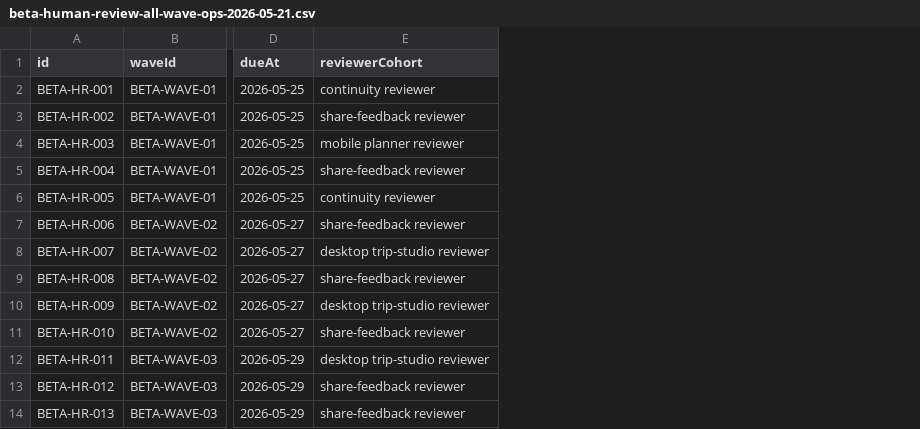
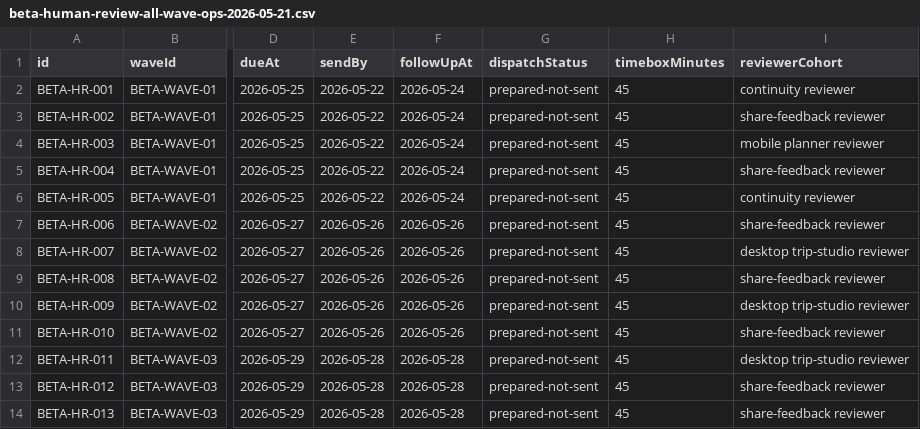
Before and after one commit to rodblair/globe-travel, a CSV file: qa/beta-human-review-all-wave-ops-2026-05-21.csv, drawn as a sheet; only a part is shown, gaps mark what is left out; the diff names each change by its address in the sheet, - before the commit and + after, or states it on an @@ line.

Commit message:
Harden beta review dispatch ops [skip ci] [skip deploy]

```diff
--- a/qa/beta-human-review-all-wave-ops-2026-05-21.csv
+++ b/qa/beta-human-review-all-wave-ops-2026-05-21.csv
+column E (sendBy), rows 2-14: 2026-05-22 | 2026-05-22 | 2026-05-22 | 2026-05-22 | 2026-05-22 | 2026-05-26 | 2026-05-26 | 2026-05-26 | 2026-05-26 | 2026-05-26 | 2026-05-28 | 2026-05-28 | 2026-05-28
+column F (followUpAt), rows 2-14: 2026-05-24 | 2026-05-24 | 2026-05-24 | 2026-05-24 | 2026-05-24 | 2026-05-26 | 2026-05-26 | 2026-05-26 | 2026-05-26 | 2026-05-26 | 2026-05-28 | 2026-05-28 | 2026-05-28
+column G (dispatchStatus), rows 2-14: all prepared-not-sent
+column H (timeboxMinutes), rows 2-14: all 45
```
Also changed, not shown: qa/beta-human-review-next-wave-ops-2026-05-21.csv, 5 other files.
